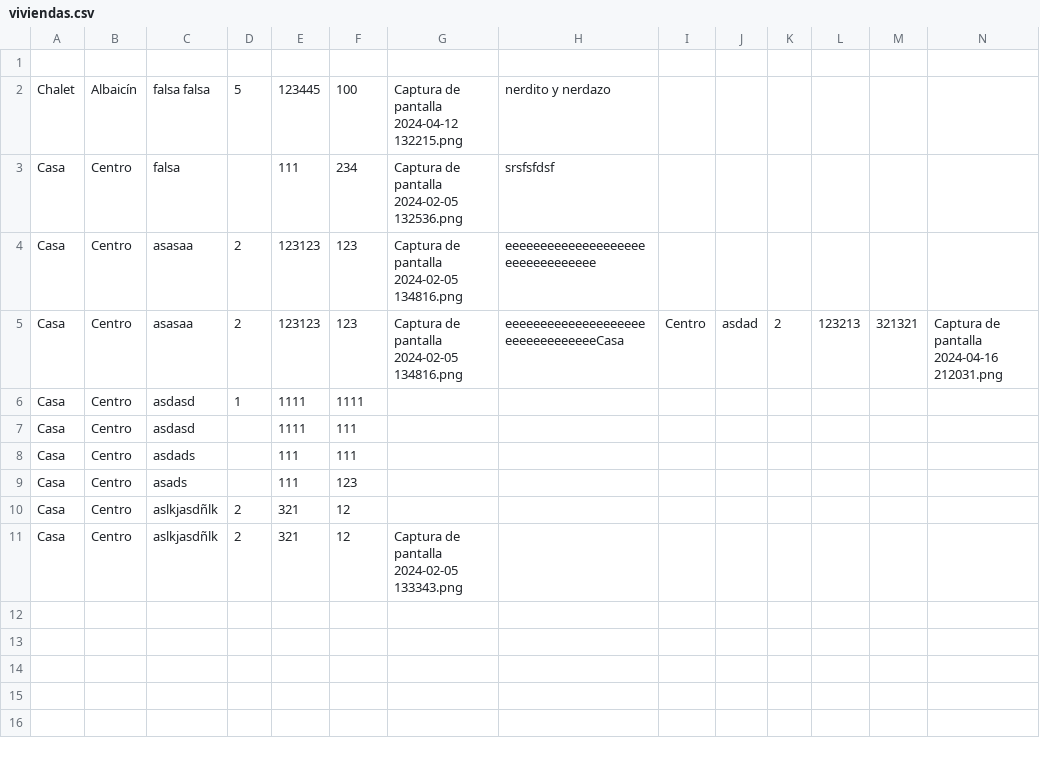
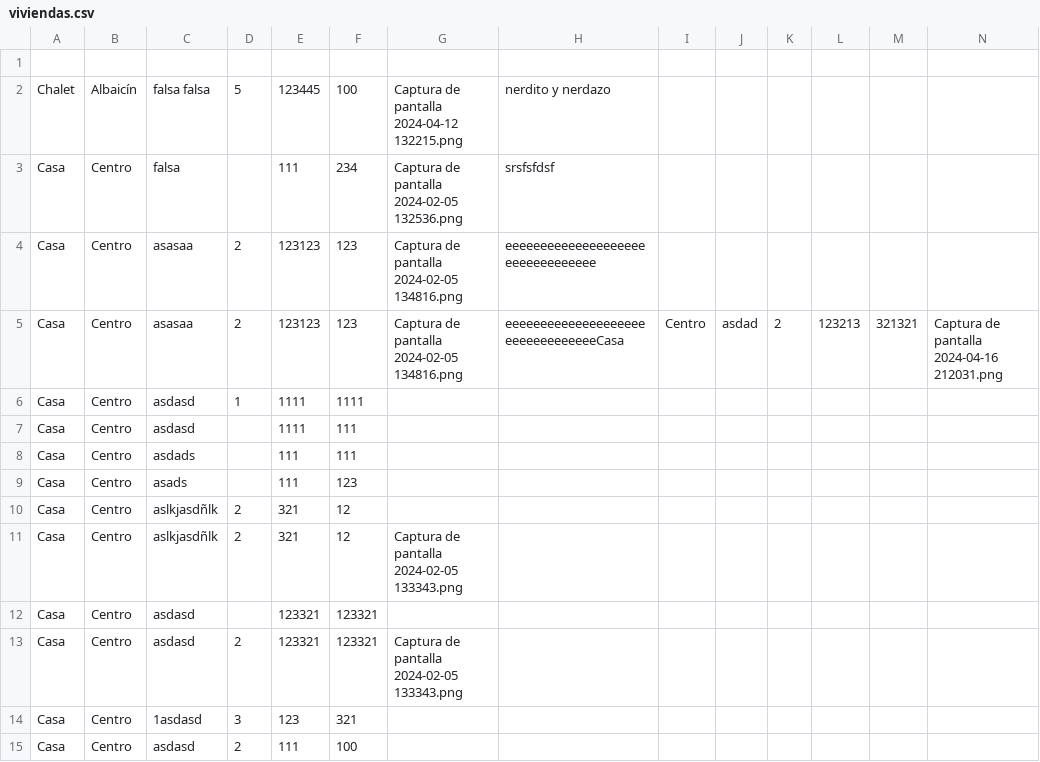
Before and after one commit to LuciaRol/inmobiliaria_mvc, a CSV file: viviendas.csv, drawn as a sheet; the diff names each change by its address in the sheet, - before the commit and + after, or states it on an @@ line.

```diff
--- a/viviendas.csv
+++ b/viviendas.csv
+row 12: Casa | Centro | asdasd |  | 123321 | 123321
+row 13: Casa | Centro | asdasd | 2 | 123321 | 123321 | Captura de pantalla 2024-02-05 133343.png
+row 14: Casa | Centro | 1asdasd | 3 | 123 | 321
+row 15: Casa | Centro | asdasd | 2 | 111 | 100
```
Also changed, not shown: 3 other files.
